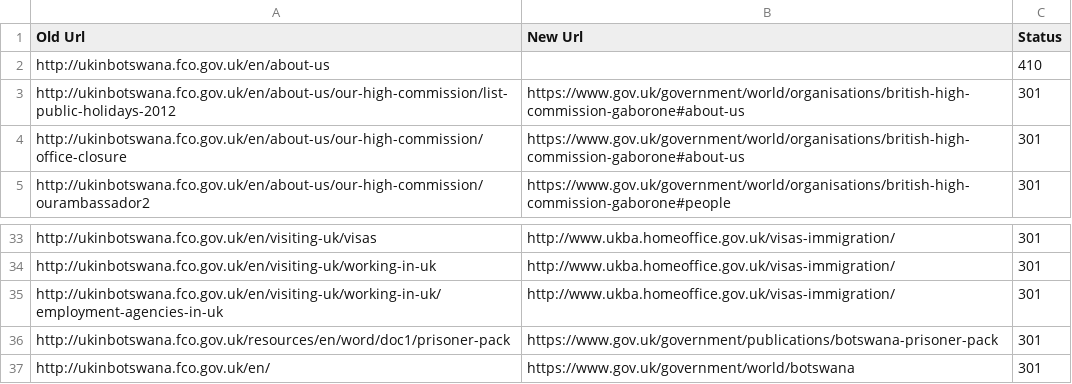
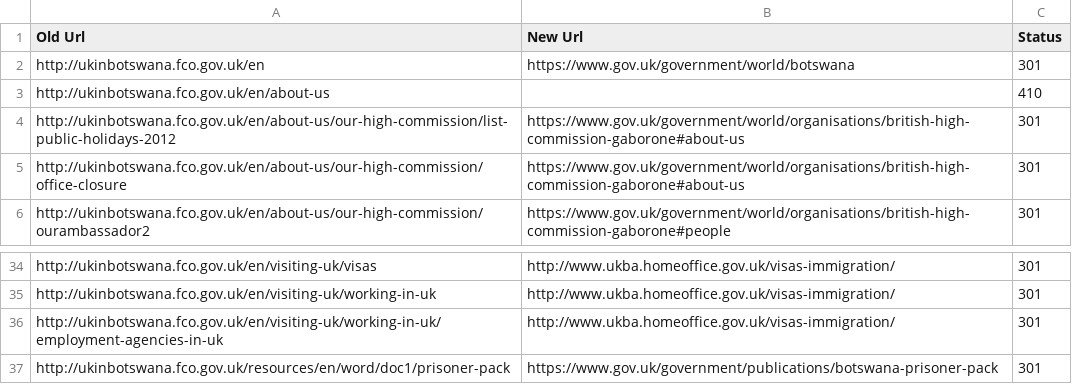
Before and after one commit to alphagov/transition-config, a CSV file: data/mappings/fco_ukinbotswana.csv, drawn as a sheet; only a part is shown, gaps mark what is left out.

```diff
--- a/data/mappings/fco_ukinbotswana.csv
+++ b/data/mappings/fco_ukinbotswana.csv
@@ -1,2 +1,3 @@
 Old Url,New Url,Status
+http://ukinbotswana.fco.gov.uk/en,https://www.gov.uk/government/world/botswana,301
 http://ukinbotswana.fco.gov.uk/en/about-us,,410
@@ -36,2 +37 @@ http://ukinbotswana.fco.gov.uk/en/visiting-uk/working-in-uk/employment-agencies-
 http://ukinbotswana.fco.gov.uk/resources/en/word/doc1/prisoner-pack,https://www.gov.uk/government/publications/botswana-prisoner-pack,301
-http://ukinbotswana.fco.gov.uk/en/,https://www.gov.uk/government/world/botswana,301
```
Also changed, not shown: data/mappings/fco_britishembassyinireland.csv, data/mappings/fco_ukinargentina.csv, 20 other files.
